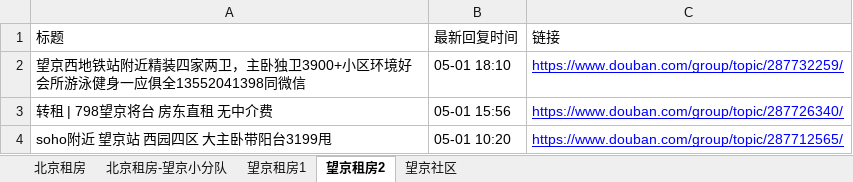
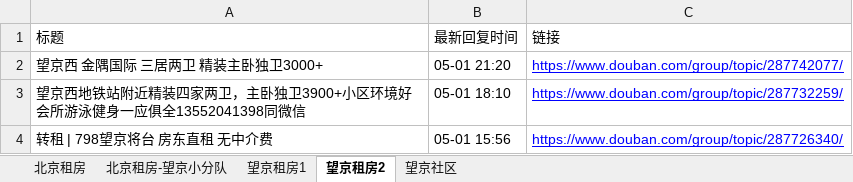
Before and after one commit to slzhang13/rent-info-crawler, an Excel workbook: douban_rent_info.xlsx, sheet 望京租房2, drawn as a sheet; only a part is shown; the shorter side is filled out with more unchanged rows; values as stored, in another font and other column widths than the file's, no borders; the diff names each change by its address in the sheet, - before the commit and + after, or states it on an @@ line.

```diff
--- a/douban_rent_info.xlsx (sheet 望京租房2)
+++ b/douban_rent_info.xlsx (sheet 望京租房2)
+row 2: 望京西 金隅国际 三居两卫 精装主卧独卫3000+ | 05-01 21:20 | https://www.douban.com/group/topic/287742077/
```
Also changed, not shown: sheet 北京租房, sheet 望京租房1, sheet 北京租房-望京小分队, sheet 望京社区, 1 other file.
